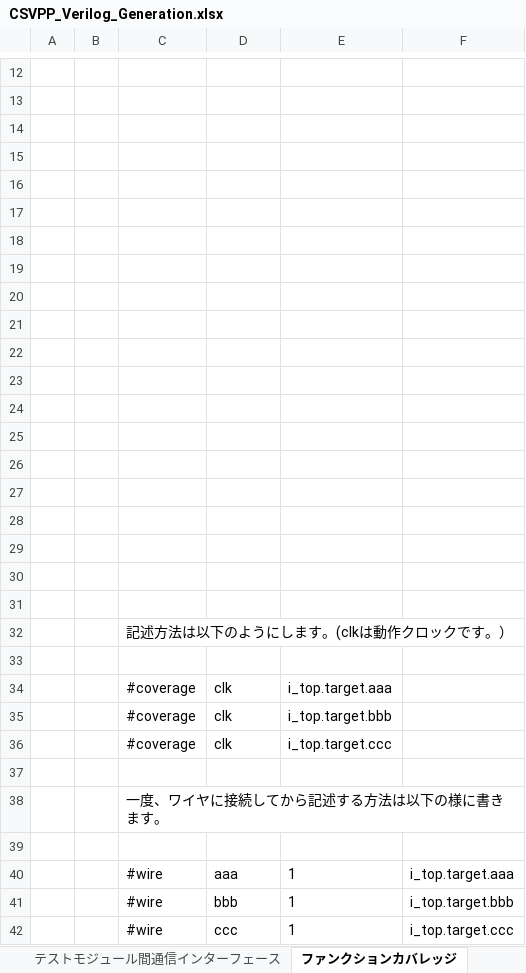
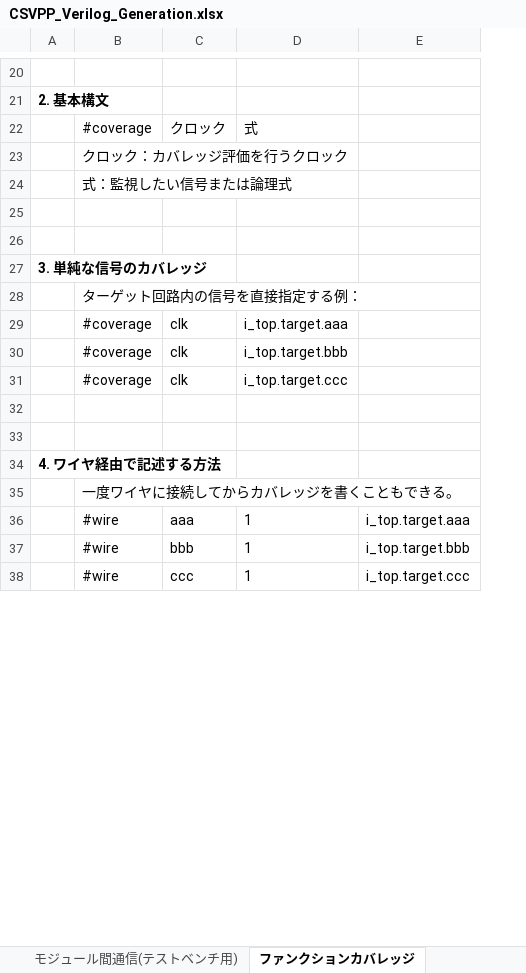
Before and after one commit to sky-seeker99/csvpp, an Excel workbook: csvpp_manual/CSVPP_Verilog_Generation.xlsx, sheet ファンクションカバレッジ, drawn as a sheet; only a part is shown, gaps mark what is left out; values as stored, in another font and other column widths than the file's, no borders; charts and pictures not drawn; removed rows and columns are numbered as before the commit, all else as after; the diff covers the shown part only; the diff names each change by its address in the sheet, - before the commit and + after, or states it on an @@ line.

```diff
--- a/csvpp_manual/CSVPP_Verilog_Generation.xlsx (sheet ファンクションカバレッジ)
+++ b/csvpp_manual/CSVPP_Verilog_Generation.xlsx (sheet ファンクションカバレッジ)
-sheet tab: テストモジュール間通信インターフェース
+sheet tab: モジュール間通信(テストベンチ用)
-column A, empty
-column B, empty
+column A, row 21: 2. 基本構文; row 27: 3. 単純な信号のカバレッジ
+row 22:  | #coverage | クロック | 式
+row 23:  | クロック：カバレッジ評価を行うクロック
+row 24:  | 式：監視したい信号または論理式
-row 17: (empty)
-row 18: (empty)
-row 19: (empty)
-row 20: (empty)
-row 21: (empty)
-row 22: (empty)
-row 23: (empty)
-row 24: (empty)
-row 25: (empty)
-row 26: (empty)
-row 27: (empty)
-row 28: (empty)
-row 29: (empty)
-row 30: (empty)
-row 31: (empty)
-B28: 記述方法は以下のようにします。(clkは動作クロックです。）
+B28: ターゲット回路内の信号を直接指定する例：
-row 33: (empty)
-row 38:  |  | 一度、ワイヤに接続してから記述する方法は以下の様に書きます。
+row 34: 4. ワイヤ経由で記述する方法
+row 35:  | 一度ワイヤに接続してからカバレッジを書くこともできる。
```
Also changed, not shown: 47 added rows, 1 removed row and 10 edited cells elsewhere in this sheet, sheet パイプライン, sheet ワイヤレジスタ, sheet レジスタ動作の追加, sheet メモリ定義, sheet 目次, sheet 継続的代入, other sheet tabs, charts or pictures.
